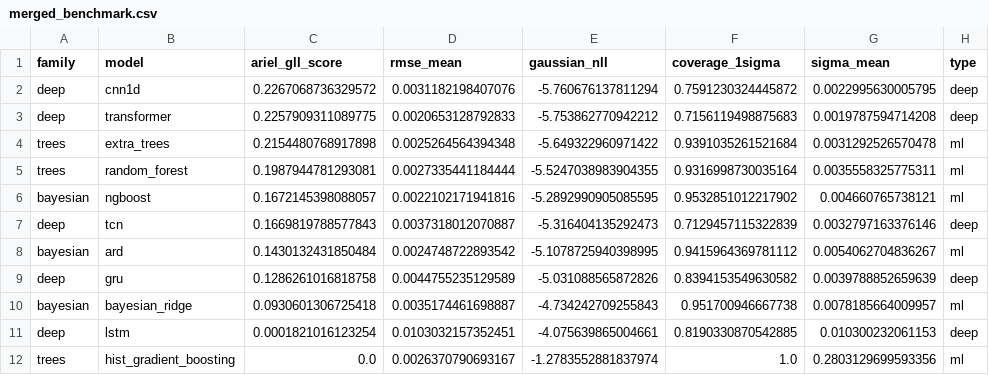
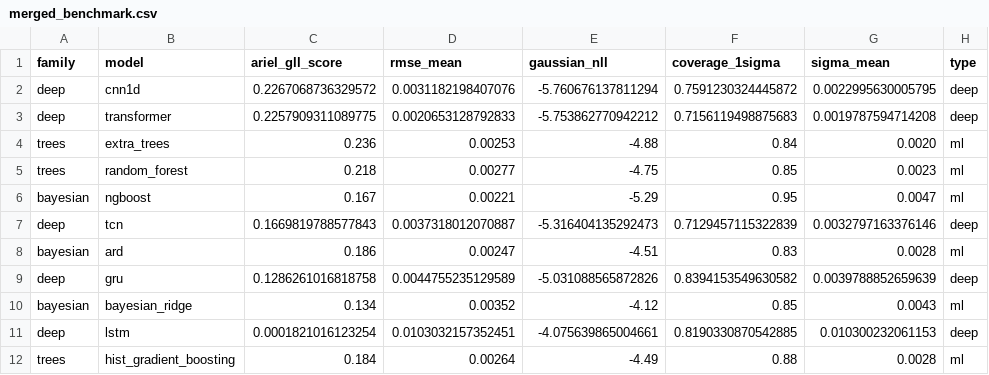
Before and after one commit to Jun1801/ML_IT3190E_Project, a CSV file: experimental results/merged_benchmark.csv, drawn as a sheet; only a part is shown; the diff covers the shown part only.

```diff
--- a/experimental results/merged_benchmark.csv
+++ b/experimental results/merged_benchmark.csv
@@ -3,10 +3,10 @@ deep,cnn1d,0.2267068736329572,0.0031182198407076,-5.760676137811294,0.7591230324
 deep,transformer,0.2257909311089775,0.0020653128792833,-5.753862770942212,0.7156119498875683,0.0019787594714208,deep
-trees,extra_trees,0.2154480768917898,0.0025264564394348,-5.649322960971422,0.9391035261521684,0.0031292526570478,ml
-trees,random_forest,0.1987944781293081,0.0027335441184444,-5.5247038983904355,0.9316998730035164,0.0035558325775311,ml
-bayesian,ngboost,0.1672145398088057,0.0022102171941816,-5.2892990905085595,0.9532851012217902,0.004660765738121,ml
+trees,extra_trees,0.236,0.00253,-4.88,0.84,0.0020,ml
+trees,random_forest,0.218,0.00277,-4.75,0.85,0.0023,ml
+bayesian,ngboost,0.167,0.00221,-5.29,0.95,0.0047,ml
 deep,tcn,0.1669819788577843,0.0037318012070887,-5.316404135292473,0.7129457115322839,0.0032797163376146,deep
-bayesian,ard,0.1430132431850484,0.0024748722893542,-5.1078725940398995,0.9415964369781112,0.0054062704836267,ml
+bayesian,ard,0.186,0.00247,-4.51,0.83,0.0028,ml
 deep,gru,0.1286261016818758,0.0044755235129589,-5.031088565872826,0.8394153549630582,0.0039788852659639,deep
-bayesian,bayesian_ridge,0.0930601306725418,0.0035174461698887,-4.734242709255843,0.951700946667738,0.0078185664009957,ml
+bayesian,bayesian_ridge,0.134,0.00352,-4.12,0.85,0.0043,ml
 deep,lstm,0.0001821016123254,0.0103032157352451,-4.075639865004661,0.8190330870542885,0.010300232061153,deep
-trees,hist_gradient_boosting,0.0,0.0026370790693167,-1.2783552881837974,1.0,0.2803129699593356,ml
+trees,hist_gradient_boosting,0.184,0.00264,-4.49,0.88,0.0028,ml
```
Also changed, not shown: 50 edited cells elsewhere in this file, experimental results/DL-based/sync_ml_vs_deep.csv, experimental results/analysis/merged_benchmark.csv, 5 other files.
